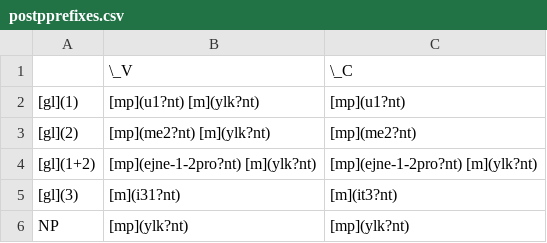
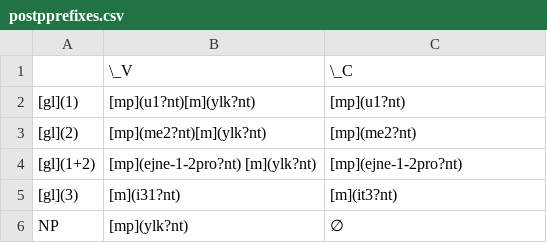
Before and after one commit to caribank/yawarana-sketch, a CSV file: tables/postpprefixes.csv, drawn as a sheet.

```diff
--- a/tables/postpprefixes.csv
+++ b/tables/postpprefixes.csv
@@ -1,6 +1,6 @@
 ,\_V,\_C
-[gl](1),[mp](u1?nt) [m](ylk?nt),[mp](u1?nt)
-[gl](2),[mp](me2?nt) [m](ylk?nt),[mp](me2?nt)
-[gl](1+2),[mp](ejne-1-2pro?nt) [m](ylk?nt),[mp](ejne-1-2pro?nt) [m](ylk?nt)
+[gl](1),[mp](u1?nt)[m](ylk?nt),[mp](u1?nt)
+[gl](2),[mp](me2?nt)[m](ylk?nt),[mp](me2?nt)
+[gl](1+2),[mp](ejne-1-2pro?nt) [m](ylk?nt),[mp](ejne-1-2pro?nt)
 [gl](3),[m](i31?nt),[m](it3?nt)
-NP,[mp](ylk?nt),[mp](ylk?nt)
+NP,[mp](ylk?nt),∅
```
Also changed, not shown: tables/pronouns.csv, tables/pronouns3.csv, 10 other files.
